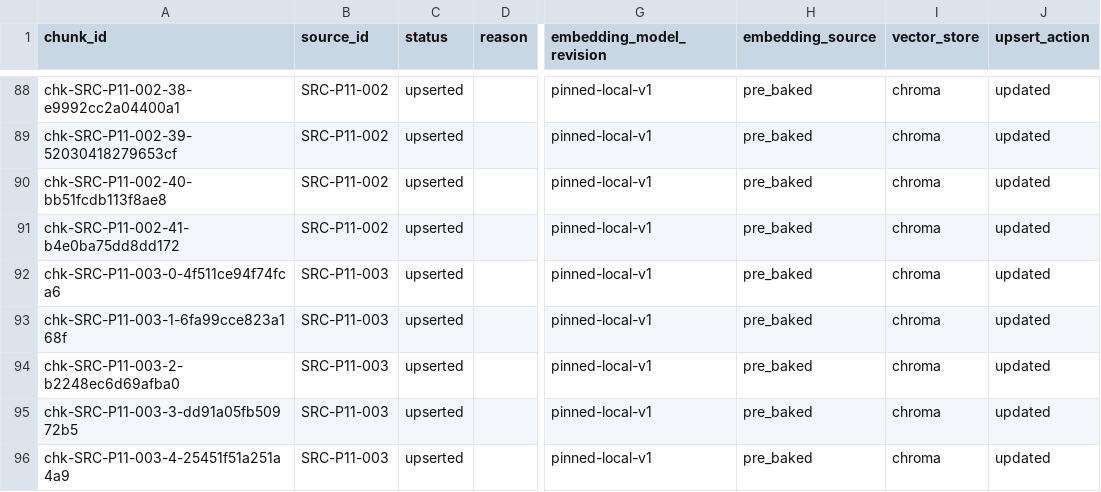
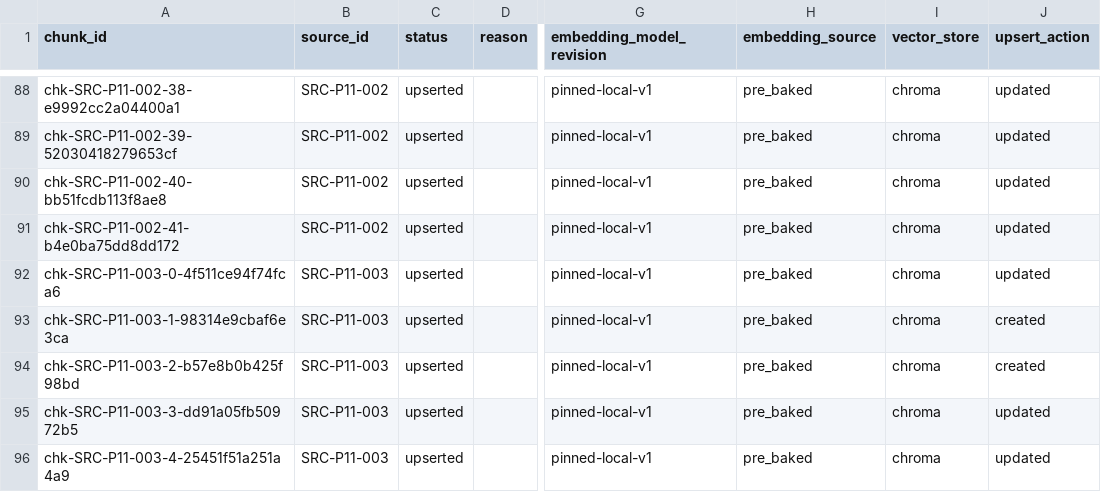
Before and after one commit to anchit98/groww_fund_gen.AI, a CSV file: phase1_4_3/reports/upsert_report.csv, drawn as a sheet; only a part is shown, gaps mark what is left out; the diff covers the shown part only; the diff names each change by its address in the sheet, - before the commit and + after, or states it on an @@ line.

```diff
--- a/phase1_4_3/reports/upsert_report.csv
+++ b/phase1_4_3/reports/upsert_report.csv
-A93 (chunk_id): chk-SRC-P11-003-1-6fa99cce823a168f
+A93 (chunk_id): chk-SRC-P11-003-1-98314e9cbaf6e3ca
-J93:J94 (upsert_action): updated
+J93:J94 (upsert_action): created
-A94 (chunk_id): chk-SRC-P11-003-2-b2248ec6d69afba0
+A94 (chunk_id): chk-SRC-P11-003-2-b57e8b0b425f98bd
```
Also changed, not shown: 148 edited cells elsewhere in this file, phase1_1/reports/source_validation_report.csv, phase1_2/reports/parse_report.csv, 24 other files.
